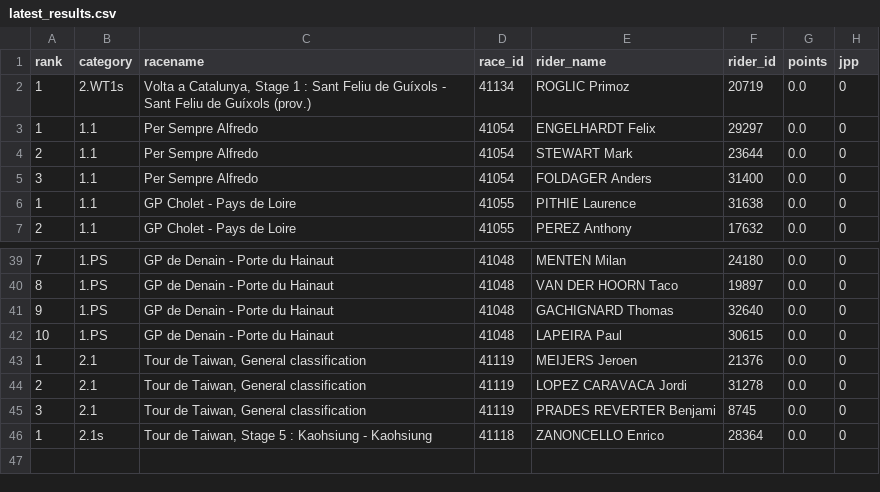
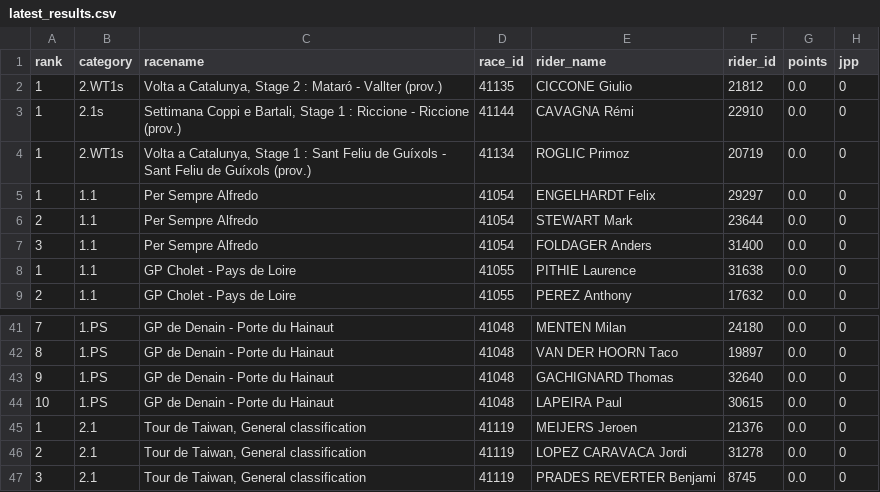
Before and after one commit to wijnandb/wielerspel2023, a CSV file: _data/latest_results.csv, drawn as a sheet; only a part is shown, gaps mark what is left out.

```diff
--- a/_data/latest_results.csv
+++ b/_data/latest_results.csv
@@ -1,2 +1,4 @@
 rank,category,racename,race_id,rider_name,rider_id,points,jpp
+1,2.WT1s,"Volta a Catalunya, Stage 2 : Mataró - Vallter (prov.)",41135,CICCONE Giulio,21812,0.0,0
+1,2.1s,"Settimana Coppi e Bartali, Stage 1 : Riccione - Riccione (prov.)",41144,CAVAGNA Rémi,22910,0.0,0
 1,2.WT1s,"Volta a Catalunya, Stage 1 : Sant Feliu de Guíxols - Sant Feliu de Guíxols (prov.)",41134,ROGLIC Primoz,20719,0.0,0
@@ -45,2 +47 @@ rank,category,racename,race_id,rider_name,rider_id,points,jpp
 3,2.1,"Tour de Taiwan, General classification",41119,PRADES REVERTER Benjami,8745,0.0,0
-1,2.1s,"Tour de Taiwan, Stage 5 : Kaohsiung - Kaohsiung",41118,ZANONCELLO Enrico,28364,0.0,0
```
Also changed, not shown: _data/all_results.csv, 1 other file.
